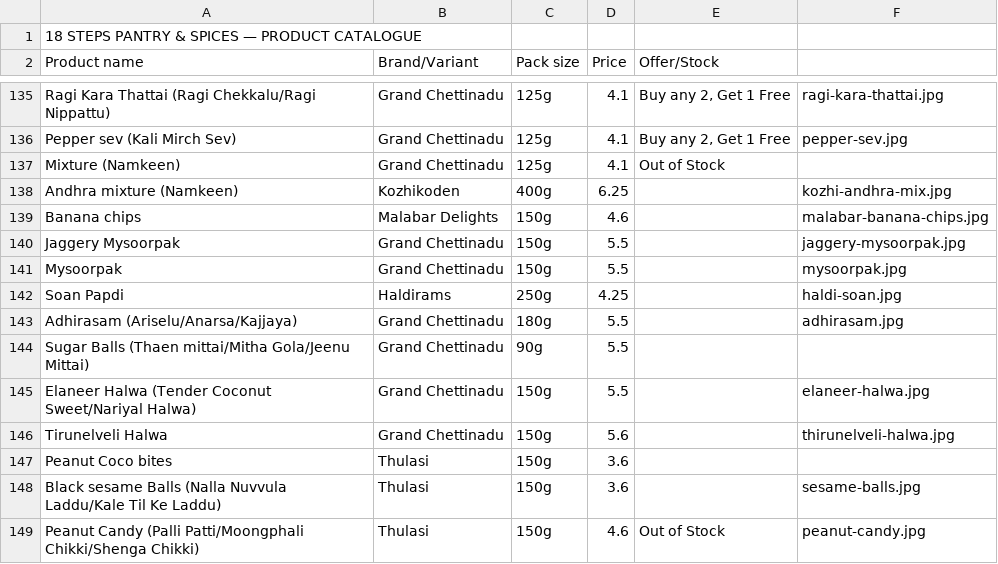
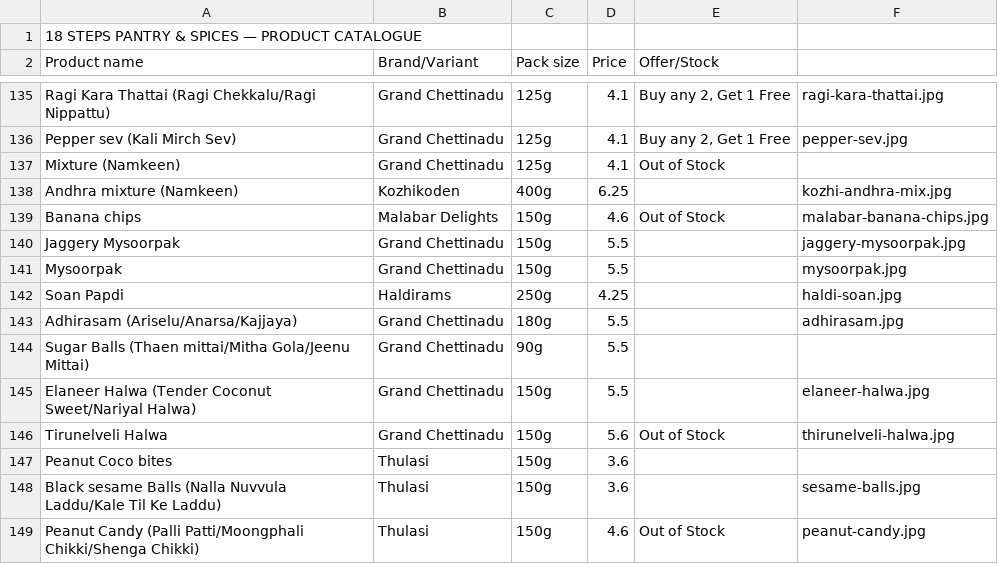
Before and after one commit to 18stepspantry/catalogue, a CSV file: products.csv, drawn as a sheet; only a part is shown, gaps mark what is left out; the diff names each change by its address in the sheet, - before the commit and + after, or states it on an @@ line.

Commit message:
Update products.csv

```diff
--- a/products.csv
+++ b/products.csv
-E139 (Offer/Stock): (empty)
+E139 (Offer/Stock): Out of Stock
-E146 (Offer/Stock): (empty)
+E146 (Offer/Stock): Out of Stock
```
